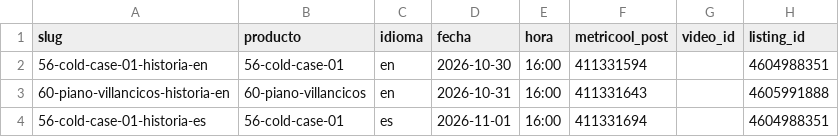
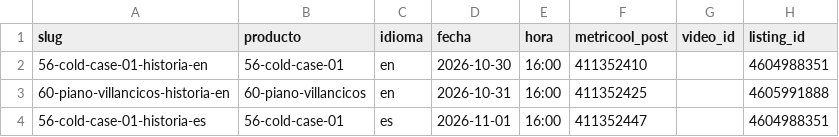
Before and after one commit to cdevidts/NLPAGE, a CSV file: docs/viral/shorts.csv, drawn as a sheet; only a part is shown; the diff names each change by its address in the sheet, - before the commit and + after, or states it on an @@ line.

```diff
--- a/docs/viral/shorts.csv
+++ b/docs/viral/shorts.csv
-F2 (metricool_post): 411331594
+F2 (metricool_post): 411352410
-F3 (metricool_post): 411331643
+F3 (metricool_post): 411352425
-F4 (metricool_post): 411331694
+F4 (metricool_post): 411352447
```
Also changed, not shown: 1 other file.
